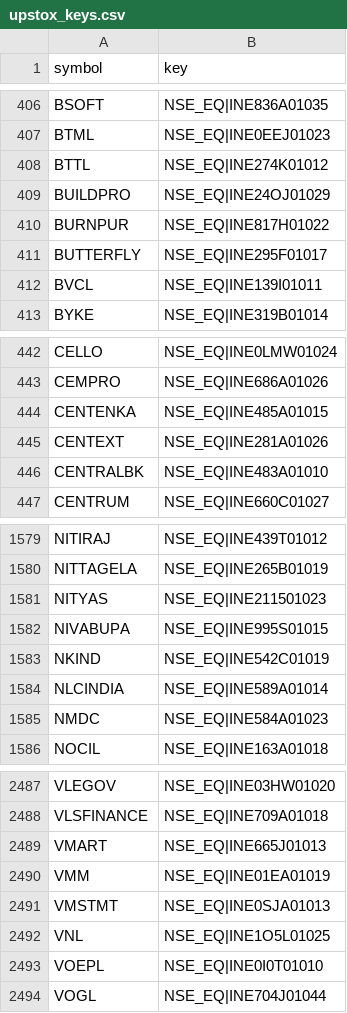
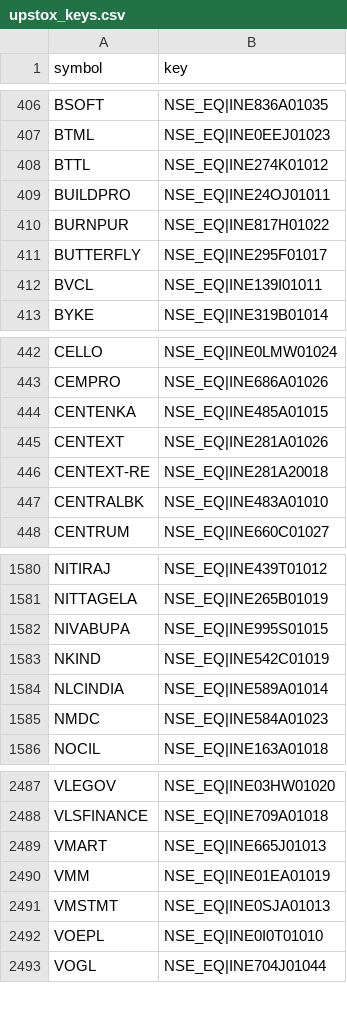
Before and after one commit to hbtipawan/Sector-Rotation, a CSV file: config/upstox_keys.csv, drawn as a sheet; only a part is shown, gaps mark what is left out.

```diff
--- a/config/upstox_keys.csv
+++ b/config/upstox_keys.csv
@@ -408,3 +408,3 @@ BTML,NSE_EQ|INE0EEJ01023
 BTTL,NSE_EQ|INE274K01012
-BUILDPRO,NSE_EQ|INE24OJ01029
+BUILDPRO,NSE_EQ|INE24OJ01011
 BURNPUR,NSE_EQ|INE817H01022
@@ -445,2 +445,3 @@ CENTENKA,NSE_EQ|INE485A01015
 CENTEXT,NSE_EQ|INE281A01026
+CENTEXT-RE,NSE_EQ|INE281A20018
 CENTRALBK,NSE_EQ|INE483A01010
@@ -1580,3 +1581,2 @@ NITIRAJ,NSE_EQ|INE439T01012
 NITTAGELA,NSE_EQ|INE265B01019
-NITYAS,NSE_EQ|INE211501023
 NIVABUPA,NSE_EQ|INE995S01015
@@ -2491,3 +2491,2 @@ VMM,NSE_EQ|INE01EA01019
 VMSTMT,NSE_EQ|INE0SJA01013
-VNL,NSE_EQ|INE1O5L01025
 VOEPL,NSE_EQ|INE0I0T01010
```
Also changed, not shown: config/bse_skip.csv, 1 other file.
